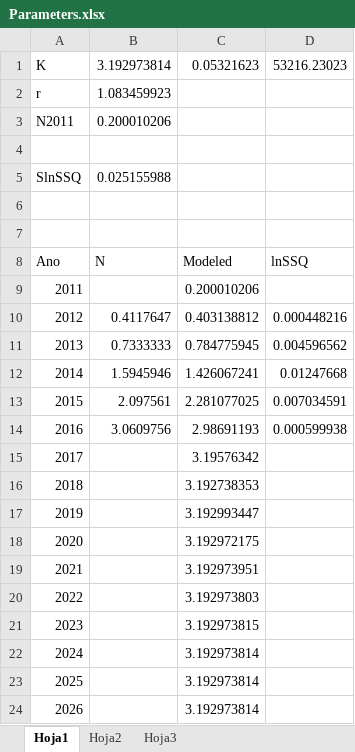
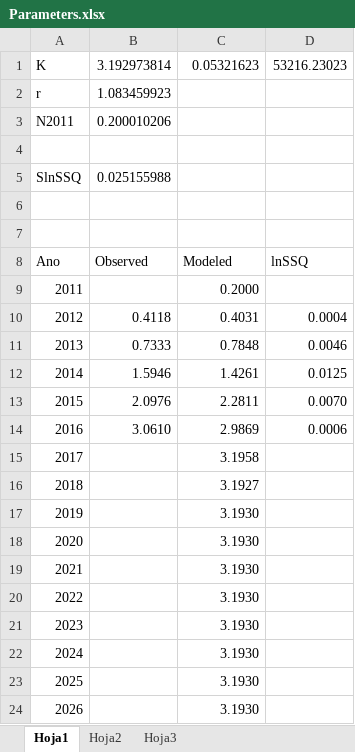
Before and after one commit to jcvdav/OptimTurf, an Excel workbook: Parameters.xlsx, sheet Hoja1, drawn as a sheet; values as stored, in another font and other column widths than the file's, no borders; charts and pictures not drawn; the diff names each change by its address in the sheet, - before the commit and + after, or states it on an @@ line.

```diff
--- a/Parameters.xlsx (sheet Hoja1)
+++ b/Parameters.xlsx (sheet Hoja1)
-B8: N
+B8: Observed
-C9: 0.200010206
+C9: 0.2000
-B10: 0.4117647
+B10: 0.4118
-C10: 0.403138812
+C10: 0.4031
-D10: 0.000448216
+D10: 0.0004
-B11: 0.7333333
+B11: 0.7333
-C11: 0.784775945
+C11: 0.7848
-D11: 0.004596562
+D11: 0.0046
-B12: 1.5945946
+B12: 1.5946
-C12: 1.426067241
+C12: 1.4261
-D12: 0.01247668
+D12: 0.0125
-B13: 2.097561
+B13: 2.0976
-C13: 2.281077025
+C13: 2.2811
-D13: 0.007034591
+D13: 0.0070
-B14: 3.0609756
+B14: 3.0610
-C14: 2.98691193
+C14: 2.9869
-D14: 0.000599938
+D14: 0.0006
-C15: 3.19576342
+C15: 3.1958
-C16: 3.192738353
+C16: 3.1927
-C17: 3.192993447
+C17: 3.1930
-C18: 3.192972175
+C18: 3.1930
-C19: 3.192973951
+C19: 3.1930
-C20: 3.192973803
+C20: 3.1930
-C21: 3.192973815
+C21: 3.1930
-C22:C24: 3.192973814
+C22:C24: 3.1930
```
Also changed, not shown: charts or pictures, 2 other files.
